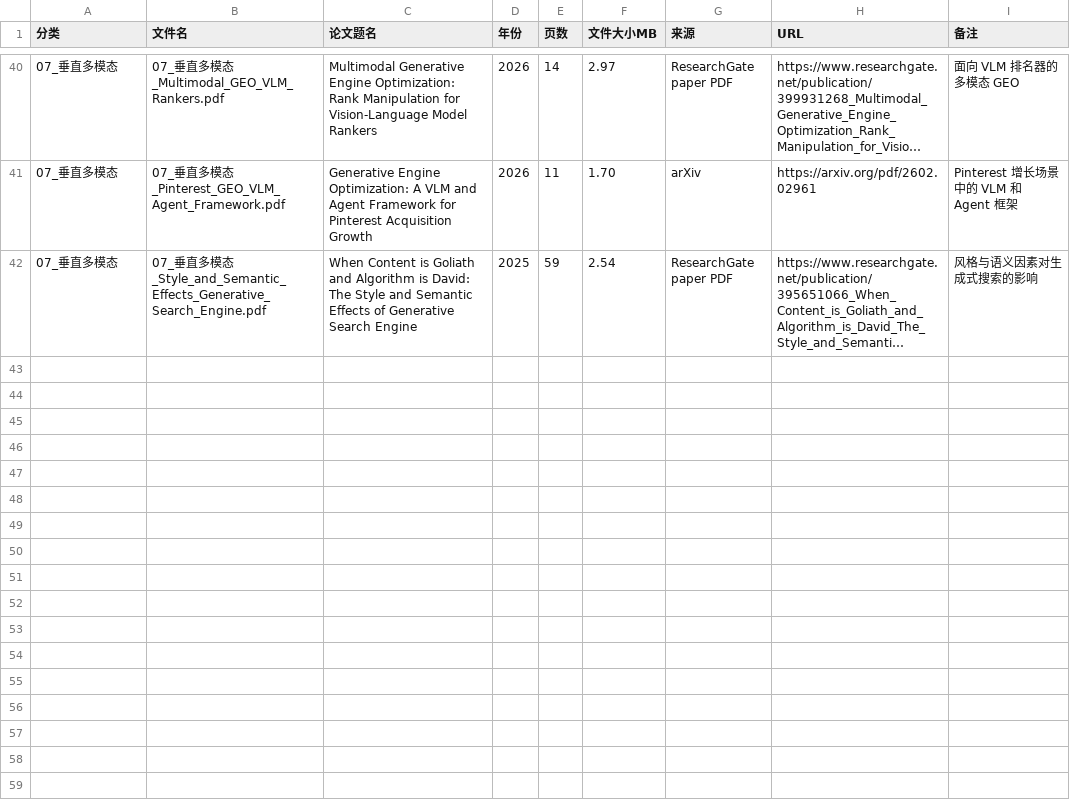
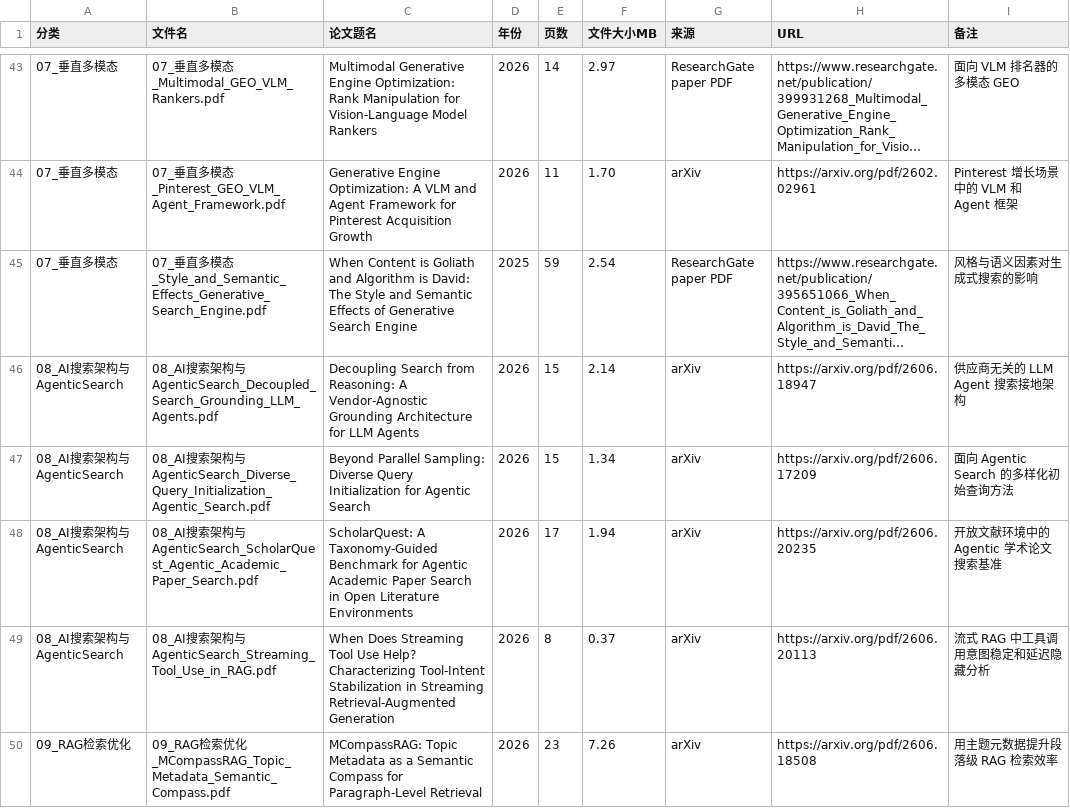
Before and after one commit to yaojingang/geo-citation-lab, a CSV file: 02-geo-aeo-ai-search-papers/00_资料说明/论文清单.csv, drawn as a sheet; only a part is shown, gaps mark what is left out; long unchanged cells end in …; the diff covers the shown part only; the diff names each change by its address in the sheet, - before the commit and + after, or states it on an @@ line.

Commit message:
Add latest AI search papers

```diff
--- a/02-geo-aeo-ai-search-papers/00_资料说明/论文清单.csv
+++ b/02-geo-aeo-ai-search-papers/00_资料说明/论文清单.csv
+row 46: 08_AI搜索架构与AgenticSearch | 08_AI搜索架构与AgenticSearch_Decoupled_Search_Grounding_LLM_Agents.pdf | Decoupling Search from Reasoning: A Vendor-Agnostic Grounding Architecture for LLM Agents | 2026 | 15 | 2.14 | arXiv | https://arxiv.org/pdf/2606.18947 | 供应商无关的 LLM Agent 搜索接地架构
+row 47: 08_AI搜索架构与AgenticSearch | 08_AI搜索架构与AgenticSearch_Diverse_Query_Initialization_Agentic_Search.pdf | Beyond Parallel Sampling: Diverse Query Initialization for Agentic Search | 2026 | 15 | 1.34 | arXiv | https://arxiv.org/pdf/2606.17209 | 面向 Agentic Search 的多样化初始查询方法
+row 48: 08_AI搜索架构与AgenticSearch | 08_AI搜索架构与AgenticSearch_ScholarQuest_Agentic_Academic_Paper_Search.pdf | ScholarQuest: A Taxonomy-Guided Benchmark for Agentic Academic Paper Search in Open Literature Environments | 2026 | 17 | 1.94 | arXiv | https://arxiv.org/pdf/2606.20235 | 开放文献环境中的 Agentic 学术论文搜索基准
+row 49: 08_AI搜索架构与AgenticSearch | 08_AI搜索架构与AgenticSearch_Streaming_Tool_Use_in_RAG.pdf | When Does Streaming Tool Use Help? Characterizing Tool-Intent Stabilization in Streaming Retrieval-Augmented Generation | 2026 | 8 | 0.37 | arXiv | https://arxiv.org/pdf/2606.20113 | 流式 RAG 中工具调用意图稳定和延迟隐藏分析
+row 50: 09_RAG检索优化 | 09_RAG检索优化_MCompassRAG_Topic_Metadata_Semantic_Compass.pdf | MCompassRAG: Topic Metadata as a Semantic Compass for Paragraph-Level Retrieval | 2026 | 23 | 7.26 | arXiv | https://arxiv.org/pdf/2606.18508 | 用主题元数据提升段落级 RAG 检索效率
```
Also changed, not shown: 7 added rows elsewhere in this file, 17 other files.
